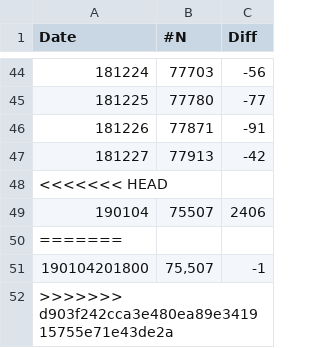
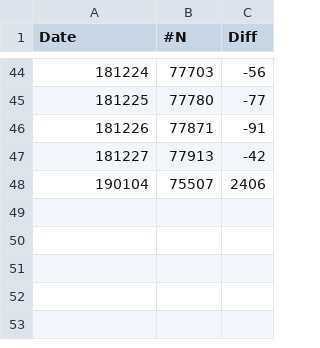
Before and after one commit to ngk45/ngk45.github.io, a CSV file: test.csv, drawn as a sheet; only a part is shown, gaps mark what is left out; the diff names each change by its address in the sheet, - before the commit and + after, or states it on an @@ line.

Commit message:
nanimo wakaranai nyan

```diff
--- a/test.csv
+++ b/test.csv
-row 48: <<<<<<< HEAD
-row 50: =======
-row 51: 190104201800 | 75,507 | -1
-row 52: >>>>>>> d903f242cca3e480ea89e341915755e71e43de2a
```
